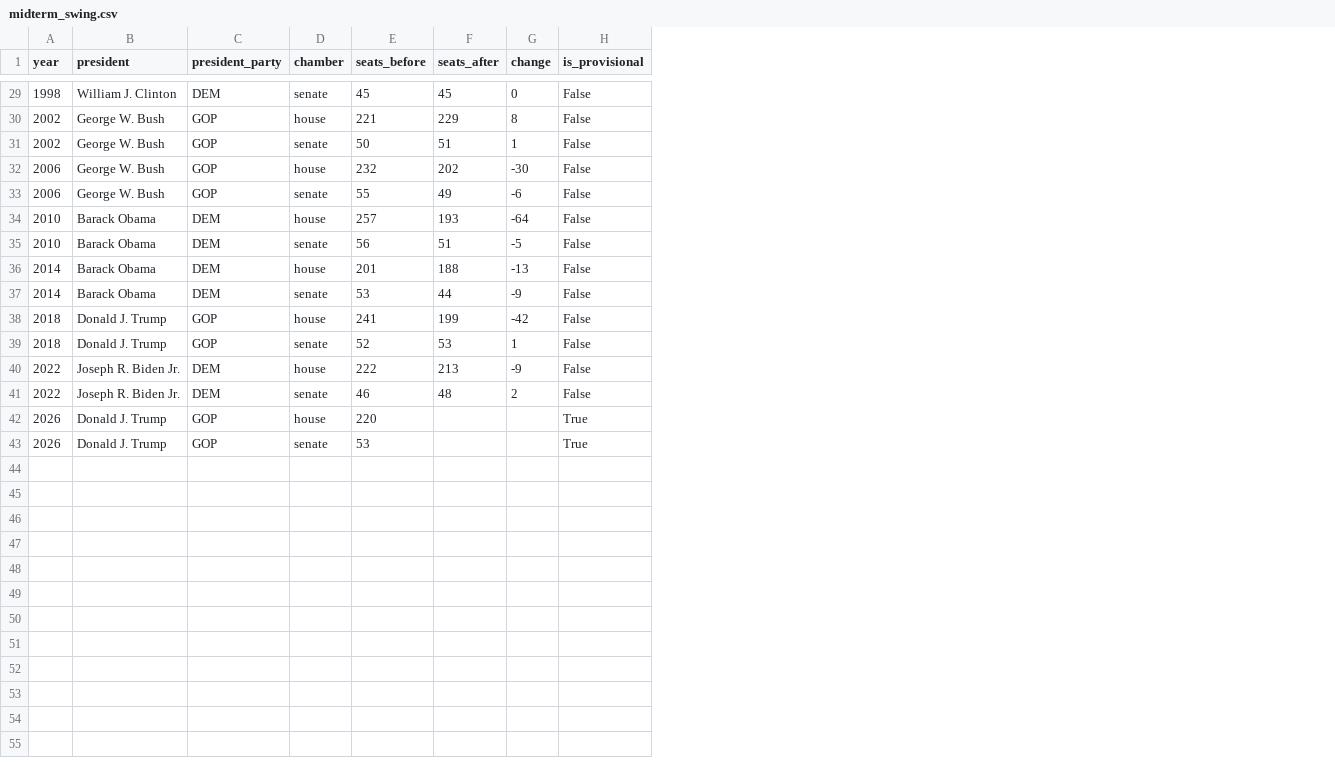
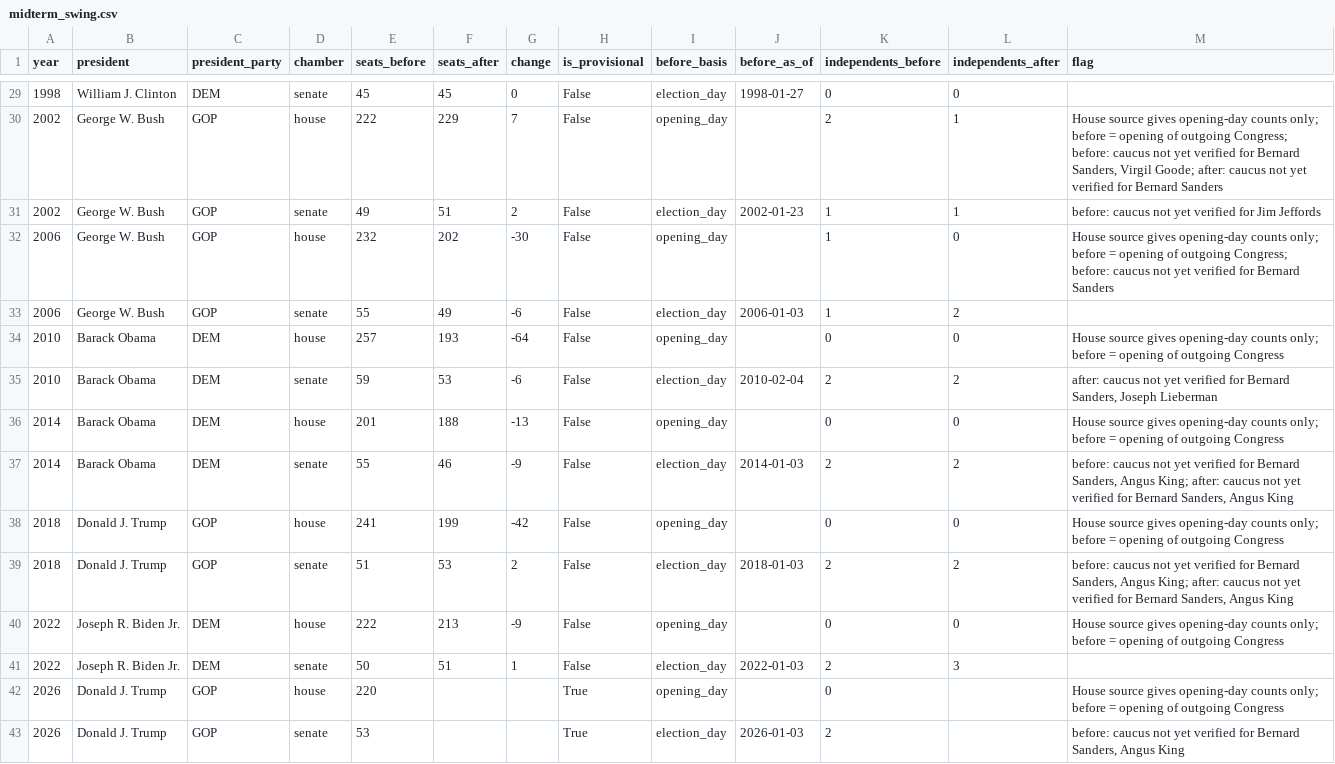
Before and after one commit to Kinjuriu/us-elections-dashboard, a CSV file: data/processed/midterm_swing.csv, drawn as a sheet; only a part is shown, gaps mark what is left out; the diff covers the shown part only; the diff names each change by its address in the sheet, - before the commit and + after, or states it on an @@ line.

```diff
--- a/data/processed/midterm_swing.csv
+++ b/data/processed/midterm_swing.csv
+column I (before_basis), rows 29-43: election_day | opening_day | election_day | opening_day | election_day | opening_day | election_day | opening_day | election_day | opening_day | election_day | opening_day | election_day | opening_day | election_day
+column J (before_as_of), rows 29-43: 1998-01-27 |  | 2002-01-23 |  | 2006-01-03 |  | 2010-02-04 |  | 2014-01-03 |  | 2018-01-03 |  | 2022-01-03 |  | 2026-01-03
+column K (independents_before), rows 29-43: 0 | 2 | 1 | 1 | 1 | 0 | 2 | 0 | 2 | 0 | 2 | 0 | 2 | 0 | 2
+column L (independents_after), rows 29-41: 0 | 1 | 1 | 0 | 2 | 0 | 2 | 0 | 2 | 0 | 2 | 0 | 3
+column M (flag), rows 30-43: House source gives opening-day counts only; before = opening of outgoing Congress; before: caucus not yet verified for Bernard Sanders, Virgil Goode; after: caucus not yet verified for Bernard Sanders | before: caucus not yet verified for Jim Jeffords | House source gives opening-day counts only; before = opening of outgoing Congress; before: caucus not yet verified for Bernard Sanders |  | House source gives opening-day counts only; before = opening of outgoing Congress | after: caucus not yet verified for Bernard Sanders, Joseph Lieberman | House source gives opening-day counts only; before = opening of outgoing Congress | before: caucus not yet verified for Bernard Sanders, Angus King; after: caucus not yet verified for Bernard Sanders, Angus King | House source gives opening-day counts only; before = opening of outgoing Congress | before: caucus not yet verified for Bernard Sanders, Angus King; after: caucus not yet verified for Bernard Sanders, Angus King | House source gives opening-day counts only; before = opening of outgoing Congress |  | House source gives opening-day counts only; before = opening of outgoing Congress | before: caucus not yet verified for Bernard Sanders, Angus King
-E30 (seats_before): 221
+E30 (seats_before): 222
-G30 (change): 8
+G30 (change): 7
-E31 (seats_before): 50
+E31 (seats_before): 49
-G31 (change): 1
+G31 (change): 2
-E35 (seats_before): 56
+E35 (seats_before): 59
-F35 (seats_after): 51
+F35 (seats_after): 53
-G35 (change): -5
+G35 (change): -6
-E37 (seats_before): 53
+E37 (seats_before): 55
-F37 (seats_after): 44
+F37 (seats_after): 46
-E39 (seats_before): 52
+E39 (seats_before): 51
-G39 (change): 1
+G39 (change): 2
-E41 (seats_before): 46
+E41 (seats_before): 50
-F41 (seats_after): 48
+F41 (seats_after): 51
-G41 (change): 2
+G41 (change): 1
```
Also changed, not shown: 20 edited cells elsewhere in this file, 1 other file.
